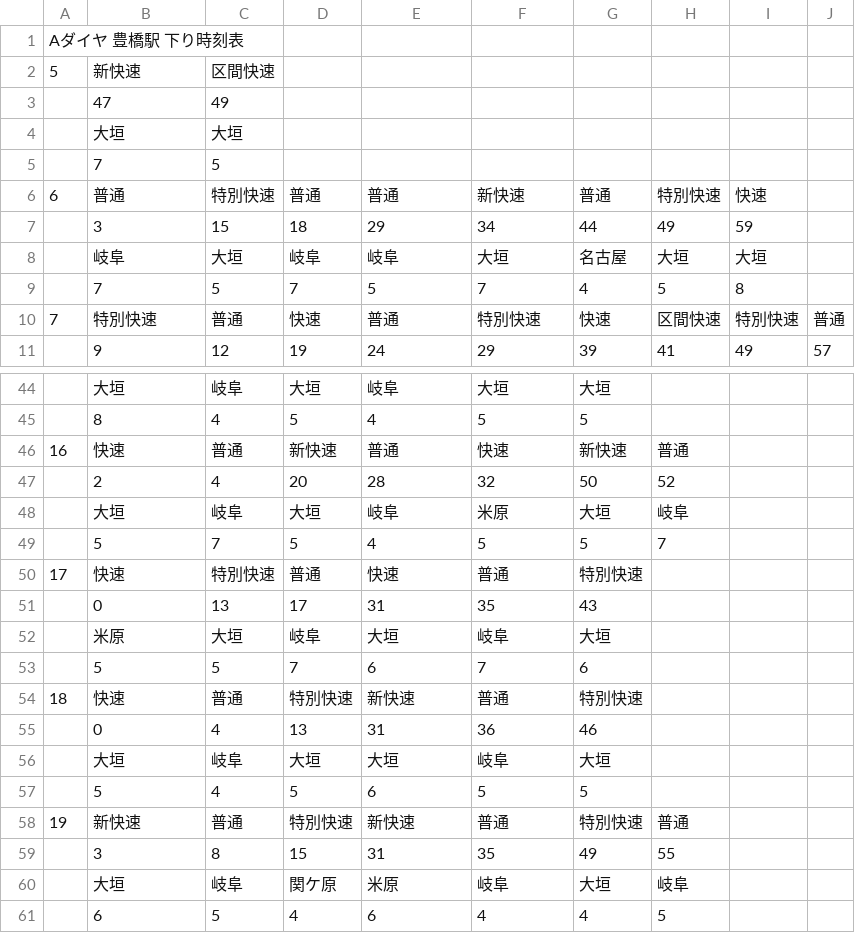
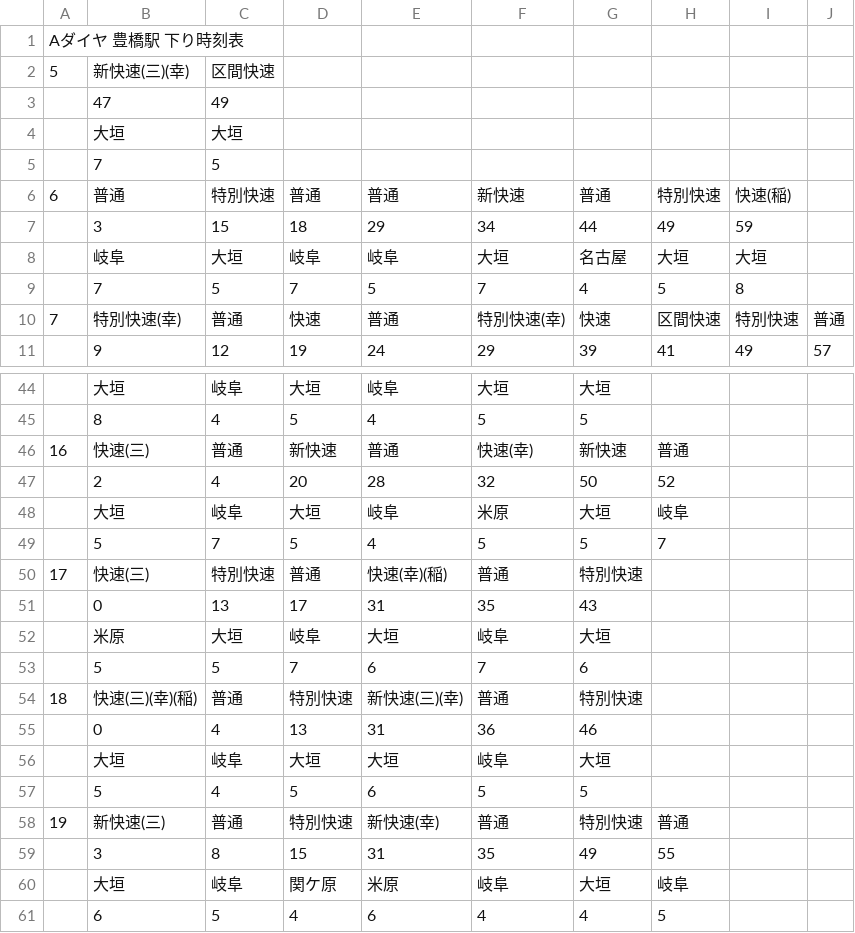
Before and after one commit to penpengrass/departure, a CSV file: csv/JRC/toyohashi4.csv, drawn as a sheet; only a part is shown, gaps mark what is left out; the diff covers the shown part only.

```diff
--- a/csv/JRC/toyohashi4.csv
+++ b/csv/JRC/toyohashi4.csv
@@ -1,3 +1,3 @@
 Aダイヤ 豊橋駅 下り時刻表,,,,,,,,,
-5,新快速,区間快速,,,,,,,
+5,新快速(三)(幸),区間快速,,,,,,,
 ,47,49,,,,,,,
@@ -5,3 +5,3 @@
 ,7,5,,,,,,,
-6,普通,特別快速,普通,普通,新快速,普通,特別快速,快速,
+6,普通,特別快速,普通,普通,新快速,普通,特別快速,快速(稲),
 ,3,15,18,29,34,44,49,59,
@@ -9,3 +9,3 @@
 ,7,5,7,5,7,4,5,8,
-7,特別快速,普通,快速,普通,特別快速,快速,区間快速,特別快速,普通
+7,特別快速(幸),普通,快速,普通,特別快速(幸),快速,区間快速,特別快速,普通
 ,9,12,19,24,29,39,41,49,57
@@ -45,3 +45,3 @@
 ,8,4,5,4,5,5,,,
-16,快速,普通,新快速,普通,快速,新快速,普通,,
+16,快速(三),普通,新快速,普通,快速(幸),新快速,普通,,
 ,2,4,20,28,32,50,52,,
@@ -49,3 +49,3 @@
 ,5,7,5,4,5,5,7,,
-17,快速,特別快速,普通,快速,普通,特別快速,,,
+17,快速(三),特別快速,普通,快速(幸)(稲),普通,特別快速,,,
 ,0,13,17,31,35,43,,,
@@ -53,3 +53,3 @@
 ,5,5,7,6,7,6,,,
-18,快速,普通,特別快速,新快速,普通,特別快速,,,
+18,快速(三)(幸)(稲),普通,特別快速,新快速(三)(幸),普通,特別快速,,,
 ,0,4,13,31,36,46,,,
@@ -57,3 +57,3 @@
 ,5,4,5,6,5,5,,,
-19,新快速,普通,特別快速,新快速,普通,特別快速,普通,,
+19,新快速(三),普通,特別快速,新快速(幸),普通,特別快速,普通,,
 ,3,8,15,31,35,49,55,,
```
Also changed, not shown: 14 edited cells elsewhere in this file, 26 other files.
